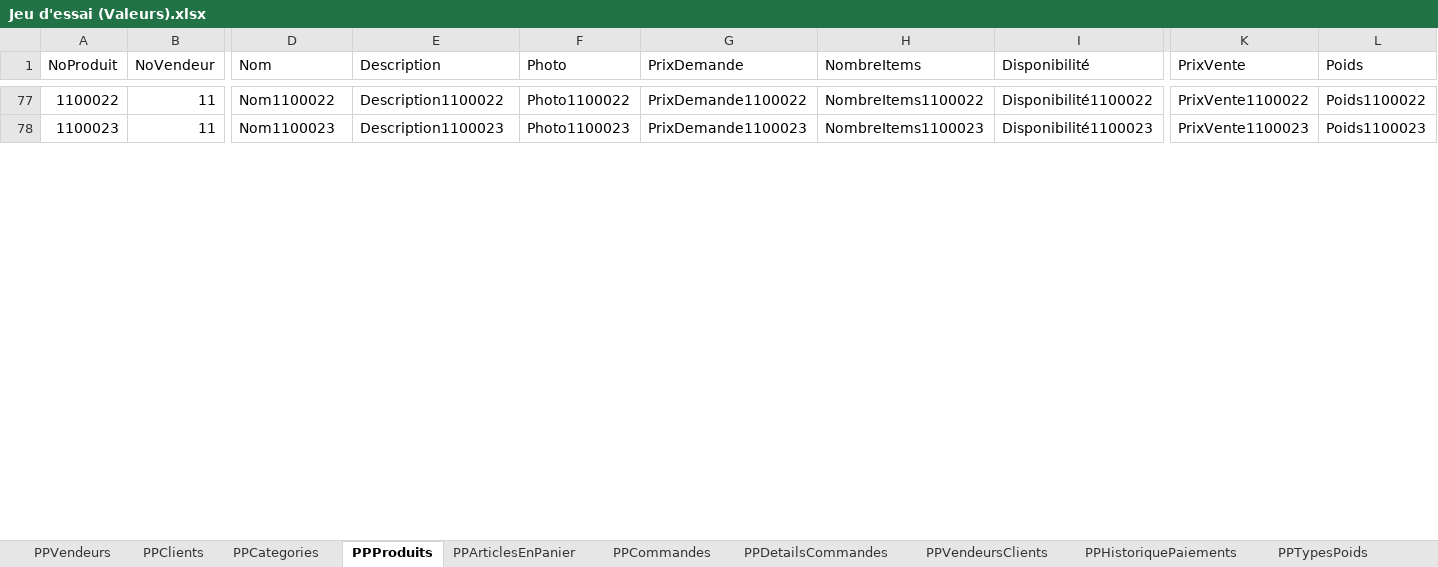
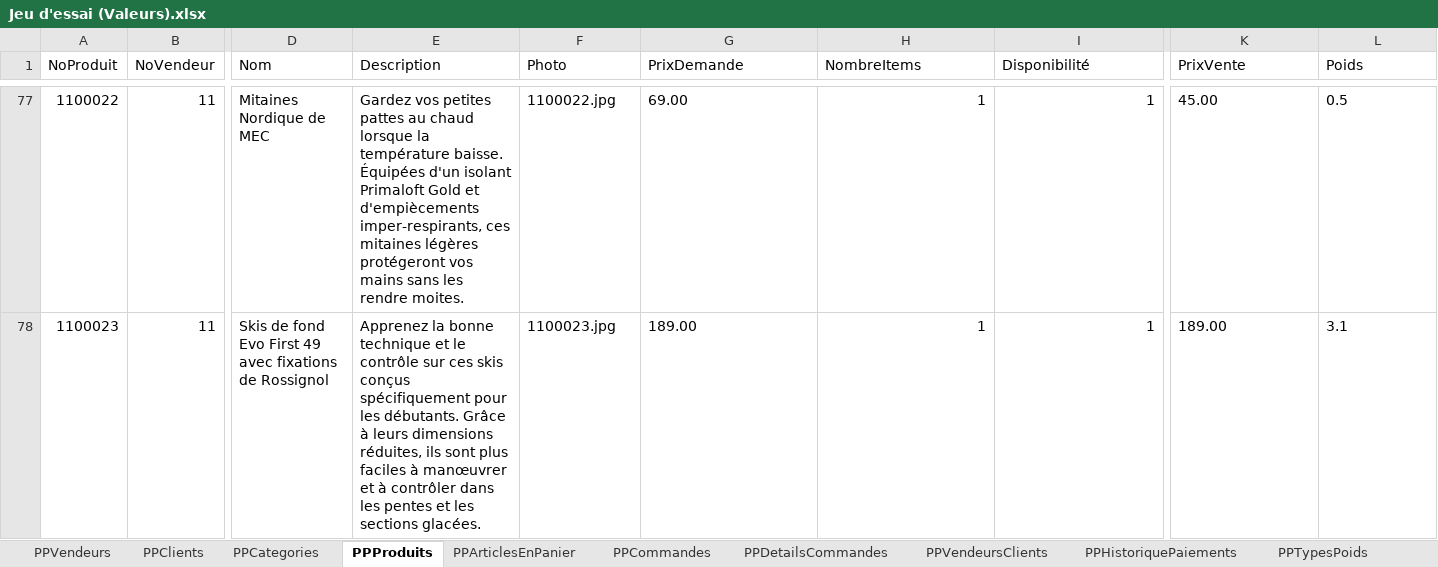
Before and after one commit to SamuelMenard/PetitesPuces, an Excel workbook: Jeu d'essai (Valeurs).xlsx, sheet PPProduits, drawn as a sheet; only a part is shown, gaps mark what is left out; values as stored, in another font and other column widths than the file's, no borders; the diff covers the shown part only; the diff names each change by its address in the sheet, - before the commit and + after, or states it on an @@ line.

Commit message:
Update Jeu d'essai

```diff
--- a/Jeu d'essai (Valeurs).xlsx (sheet PPProduits)
+++ b/Jeu d'essai (Valeurs).xlsx (sheet PPProduits)
-D77 (Nom): Nom1100022
+D77 (Nom): Mitaines Nordique de MEC
-E77 (Description): Description1100022
+E77 (Description): Gardez vos petites pattes au chaud lorsque la température baisse. Équipées d'un isolant Primaloft Gold et d'empiècements imper-respirants, ces mitaines légères protégeront vos mains sans les rendre moites.
-F77 (Photo): Photo1100022
+F77 (Photo): 1100022.jpg
-G77 (PrixDemande): PrixDemande1100022
+G77 (PrixDemande): 69.00
-H77 (NombreItems): NombreItems1100022
+H77 (NombreItems): 1
-I77 (Disponibilité): Disponibilité1100022
+I77 (Disponibilité): 1
-K77 (PrixVente): PrixVente1100022
+K77 (PrixVente): 45.00
-L77 (Poids): Poids1100022
+L77 (Poids): 0.5
-D78 (Nom): Nom1100023
+D78 (Nom): Skis de fond Evo First 49 avec fixations de Rossignol
-E78 (Description): Description1100023
+E78 (Description): Apprenez la bonne technique et le contrôle sur ces skis conçus spécifiquement pour les débutants. Grâce à leurs dimensions réduites, ils sont plus faciles à manœuvrer et à contrôler dans les pentes et les sections glacées.
-F78 (Photo): Photo1100023
+F78 (Photo): 1100023.jpg
-G78 (PrixDemande): PrixDemande1100023
+G78 (PrixDemande): 189.00
-H78 (NombreItems): NombreItems1100023
+H78 (NombreItems): 1
-I78 (Disponibilité): Disponibilité1100023
+I78 (Disponibilité): 1
-K78 (PrixVente): PrixVente1100023
+K78 (PrixVente): 189.00
-L78 (Poids): Poids1100023
+L78 (Poids): 3.1
```
Also changed, not shown: 164 edited cells elsewhere in this sheet, 24 other files.
